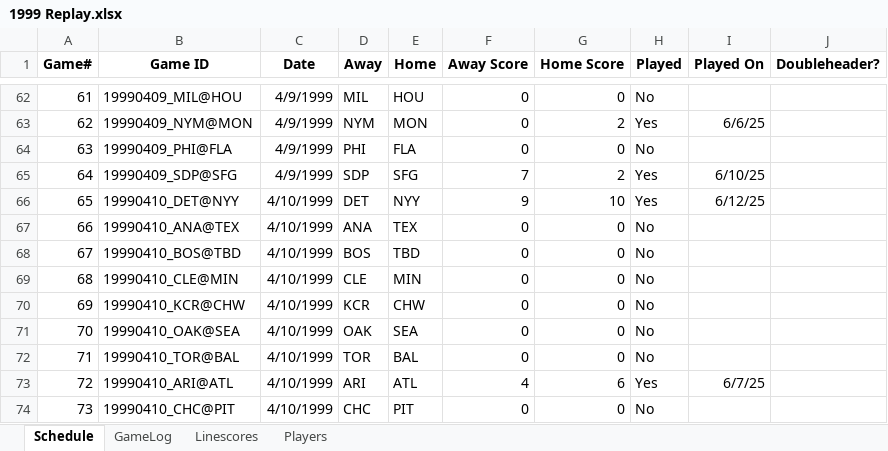
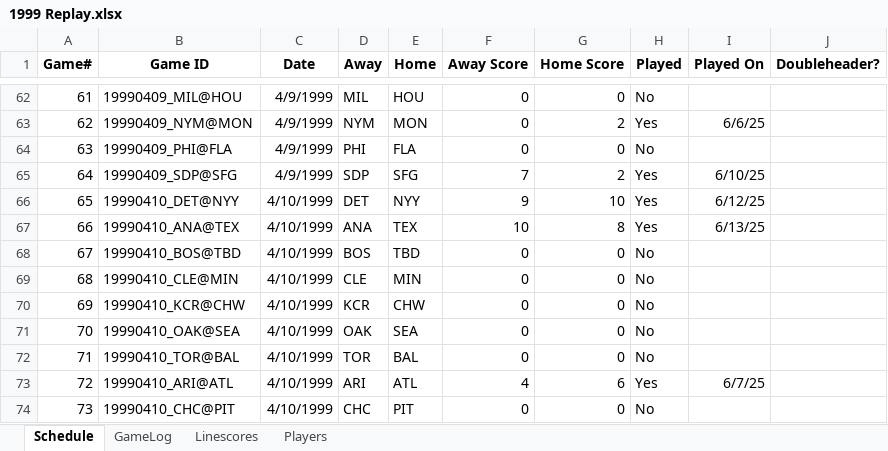
Before and after one commit to jrg06009/JGSOM, an Excel workbook: data/1999 Replay.xlsx, sheet Schedule, drawn as a sheet; only a part is shown, gaps mark what is left out; values as stored, in another font and other column widths than the file's, no borders; the diff names each change by its address in the sheet, - before the commit and + after, or states it on an @@ line.

```diff
--- a/data/1999 Replay.xlsx (sheet Schedule)
+++ b/data/1999 Replay.xlsx (sheet Schedule)
-F67 (Away Score): 0
+F67 (Away Score): 10
-G67 (Home Score): 0
+G67 (Home Score): 8
-H67 (Played): No
+H67 (Played): Yes
-I67 (Played On): (empty)
+I67 (Played On): 6/13/25
```
Also changed, not shown: sheet GameLog, sheet Linescores.
